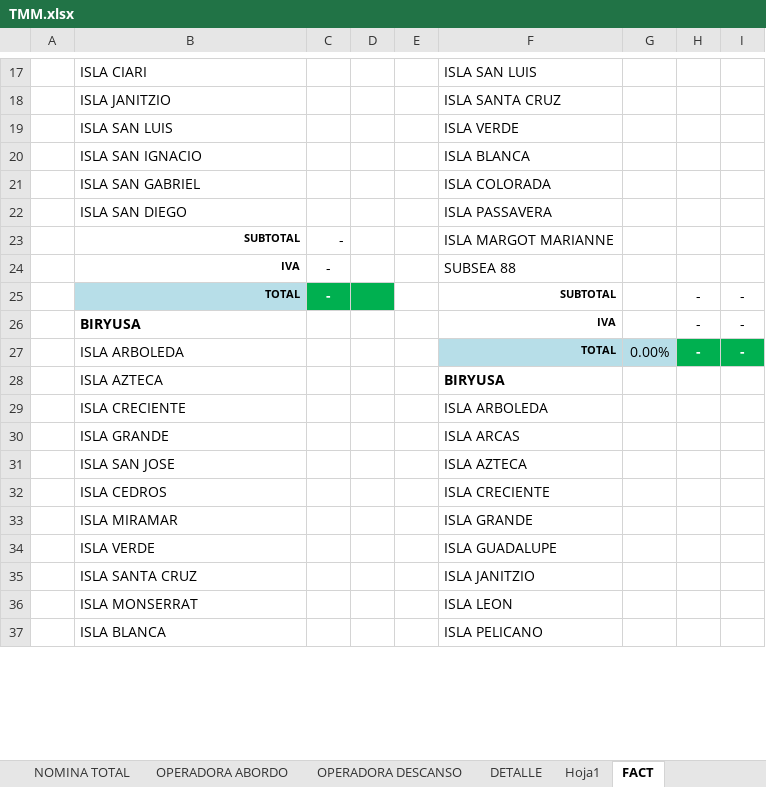
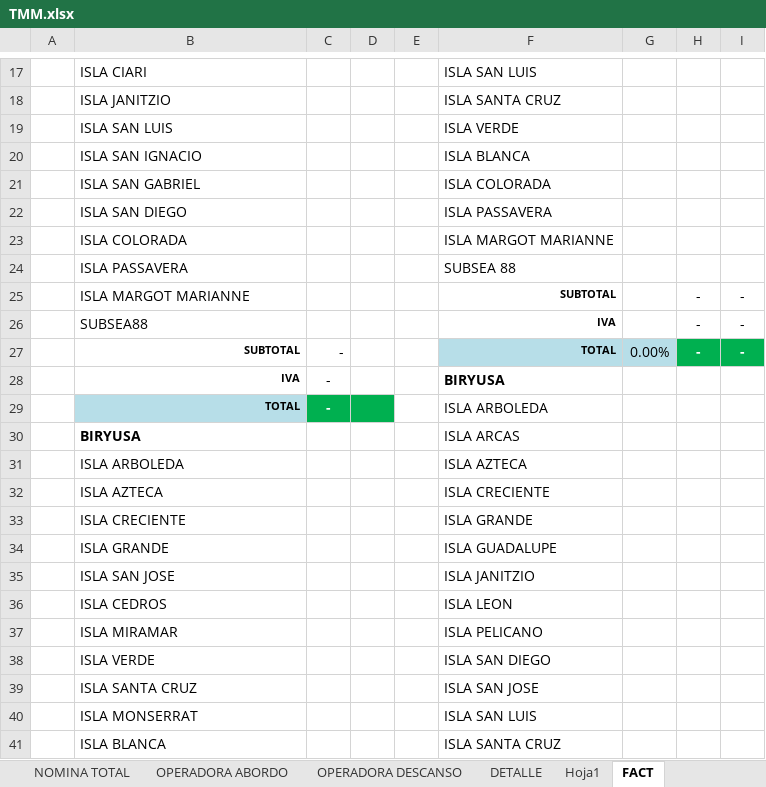
Before and after one commit to OperadoraNominas/OperadoraNominas, an Excel workbook: OperadoraNominas/bin/Debug/Archivos/TMM.xlsx, sheet FACT, drawn as a sheet; only a part is shown, gaps mark what is left out; values as stored, in another font and other column widths than the file's, no borders; removed rows and columns are numbered as before the commit, all else as after; the diff covers the shown part only; the diff names each change by its address in the sheet, - before the commit and + after, or states it on an @@ line.

```diff
--- a/OperadoraNominas/bin/Debug/Archivos/TMM.xlsx (sheet FACT)
+++ b/OperadoraNominas/bin/Debug/Archivos/TMM.xlsx (sheet FACT)
-row 23:  | SUBTOTAL | - |  |  | ISLA MARGOT MARIANNE
-row 24:  | IVA | - |  |  | SUBSEA 88
+row 23:  | ISLA COLORADA |  |  |  | ISLA MARGOT MARIANNE
+row 24:  | ISLA PASSAVERA |  |  |  | SUBSEA 88
-B25: TOTAL
+B25: ISLA MARGOT MARIANNE
-B25:B26 bold: on
+B25:B26 bold: off
@@ B25 fill: #B7DEE8 → none, text size: larger, alignment: right → left @@
-C25: -
+C25: (empty)
-C25:D25 fill: #00B050
+C25:D25 fill: none
-B26: BIRYUSA
+B26: SUBSEA88
-B27: ISLA ARBOLEDA
+B27: SUBTOTAL
@@ B27 bold: off → on, text size: smaller, alignment: left → right @@
-C27: (empty)
+C27: -
+row 28:  | IVA | - |  |  | BIRYUSA
+row 29:  | TOTAL | - |  |  | ISLA ARBOLEDA
+row 30:  | BIRYUSA |  |  |  | ISLA ARCAS
+row 31:  | ISLA ARBOLEDA |  |  |  | ISLA AZTECA
-F32: BIRYUSA
+F32: ISLA CRECIENTE
-F32 bold: on
+F32 bold: off
-F33: ISLA ARBOLEDA
+F33: ISLA GRANDE
-F34: ISLA ARCAS
+F34: ISLA GUADALUPE
-F35: ISLA AZTECA
+F35: ISLA JANITZIO
-F36: ISLA CRECIENTE
+F36: ISLA LEON
-F37: ISLA GRANDE
+F37: ISLA PELICANO
-F38: ISLA GUADALUPE
+F38: ISLA SAN DIEGO
-F39: ISLA JANITZIO
+F39: ISLA SAN JOSE
-F40: ISLA LEON
+F40: ISLA SAN LUIS
-F41: ISLA PELICANO
+F41: ISLA SANTA CRUZ
```
Also changed, not shown: 4 added rows, 4 removed rows and 9 edited cells elsewhere in this sheet, sheet NOMINA TOTAL, sheet OPERADORA DESCANSO, sheet OPERADORA ABORDO, other sheet tabs, charts or pictures, 16 other files.
